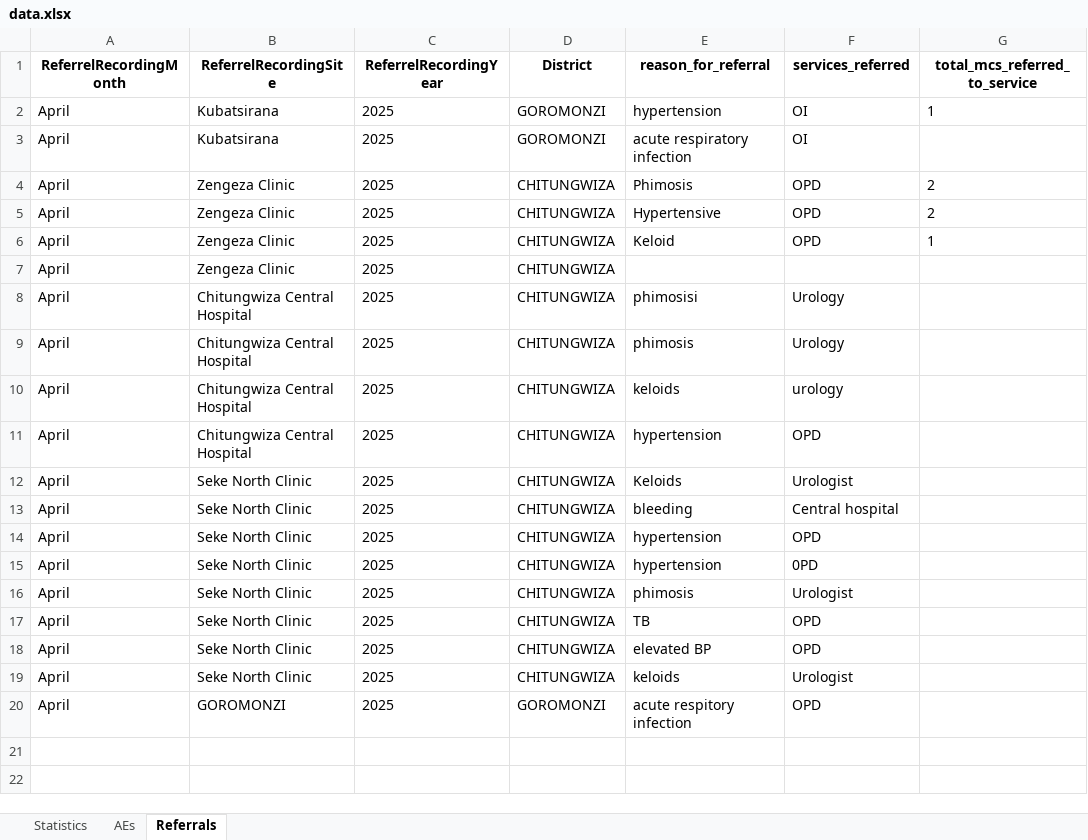
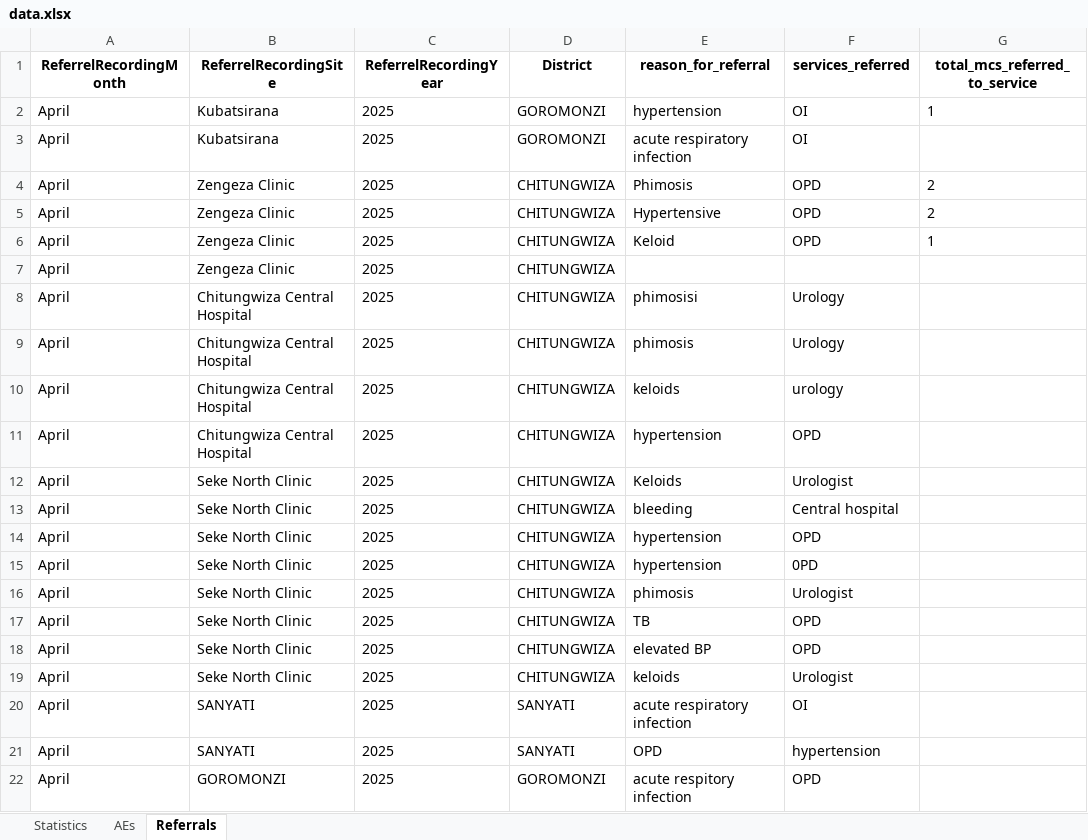
Before and after one commit to ashleymutenha/zazicProgrammaticReport, an Excel workbook: data.xlsx, sheet Referrals, drawn as a sheet; values as stored, in another font and other column widths than the file's, no borders; the diff names each change by its address in the sheet, - before the commit and + after, or states it on an @@ line.

```diff
--- a/data.xlsx (sheet Referrals)
+++ b/data.xlsx (sheet Referrals)
+row 20: April | SANYATI | 2025 | SANYATI | acute respiratory infection | OI
+row 21: April | SANYATI | 2025 | SANYATI | OPD | hypertension
```
Also changed, not shown: sheet Statistics, ZDIPlookup.xlsx, generalDF.xlsx, 8 other files.
